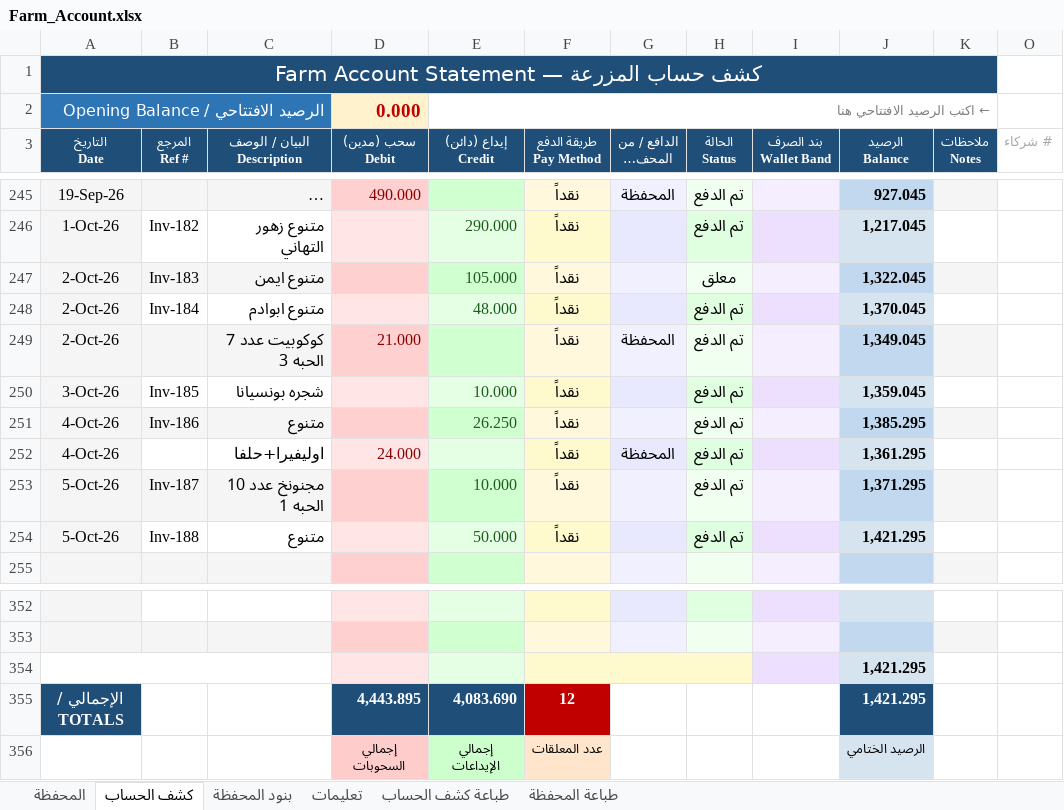
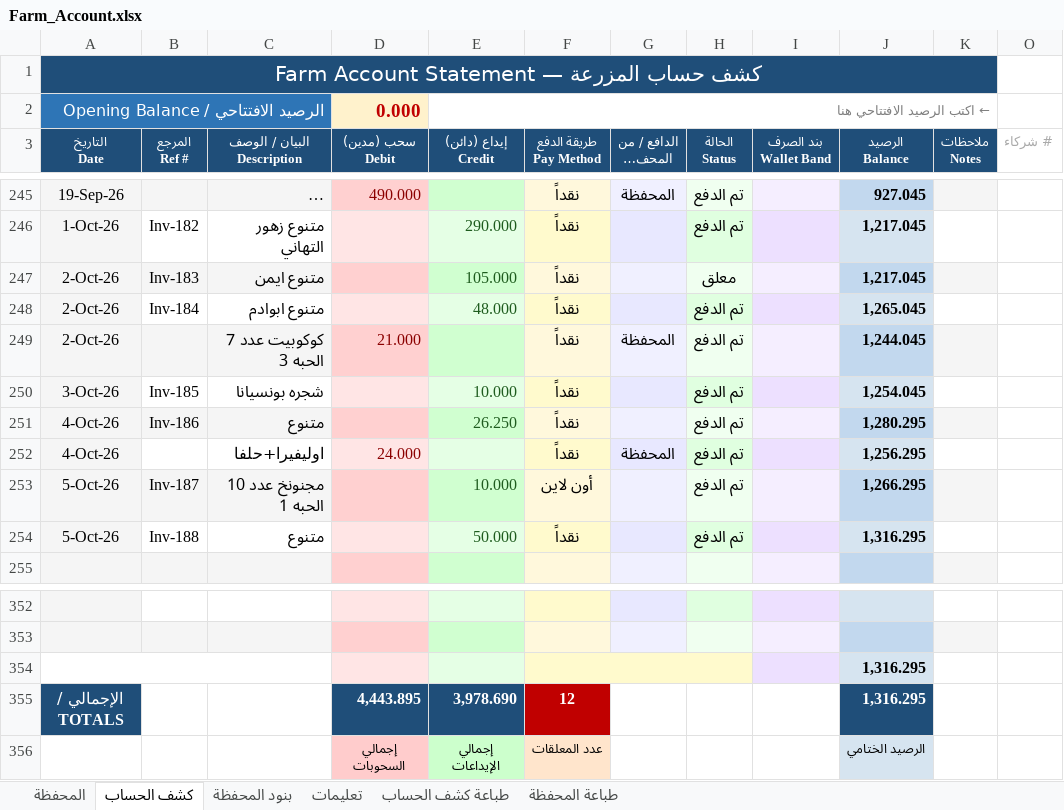
Before and after one commit to hadi907/ftm8-monitor, an Excel workbook: Farm_Account.xlsx, sheet كشف الحساب, drawn as a sheet; only a part is shown, gaps mark what is left out; long unchanged cells end in …; values as stored, in another font and other column widths than the file's, no borders; conditional formats not drawn; the diff names each change by its address in the sheet, - before the commit and + after, or states it on an @@ line.

Commit message:
Add files via upload

```diff
--- a/Farm_Account.xlsx (sheet كشف الحساب)
+++ b/Farm_Account.xlsx (sheet كشف الحساب)
-J247 (الرصيد Balance): 1,322.045
+J247 (الرصيد Balance): 1,217.045
-J248 (الرصيد Balance): 1,370.045
+J248 (الرصيد Balance): 1,265.045
-J249 (الرصيد Balance): 1,349.045
+J249 (الرصيد Balance): 1,244.045
-J250 (الرصيد Balance): 1,359.045
+J250 (الرصيد Balance): 1,254.045
-J251 (الرصيد Balance): 1,385.295
+J251 (الرصيد Balance): 1,280.295
-J252 (الرصيد Balance): 1,361.295
+J252 (الرصيد Balance): 1,256.295
-F253 (طريقة الدفع Pay Method): نقداً
+F253 (طريقة الدفع Pay Method): أون لاين
-J253 (الرصيد Balance): 1,371.295
+J253 (الرصيد Balance): 1,266.295
-J254 (الرصيد Balance): 1,421.295
+J254 (الرصيد Balance): 1,316.295
-J354:J355 (الرصيد Balance): 1,421.295
+J354:J355 (الرصيد Balance): 1,316.295
-E355 (إيداع (دائن) Credit): 4,083.690
+E355 (إيداع (دائن) Credit): 3,978.690
```
Also changed, not shown: formulas that keep their value.
